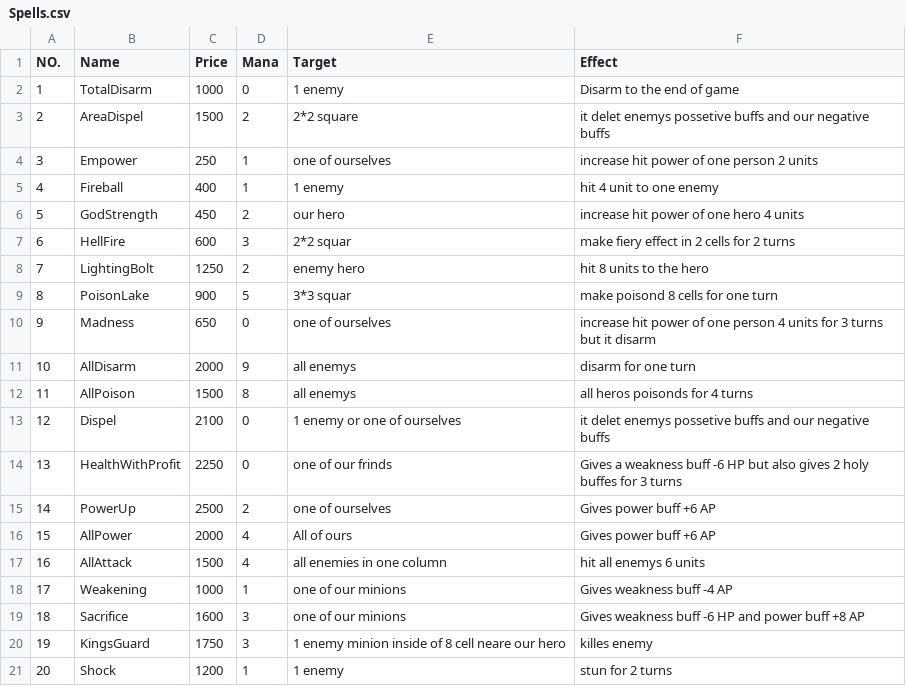
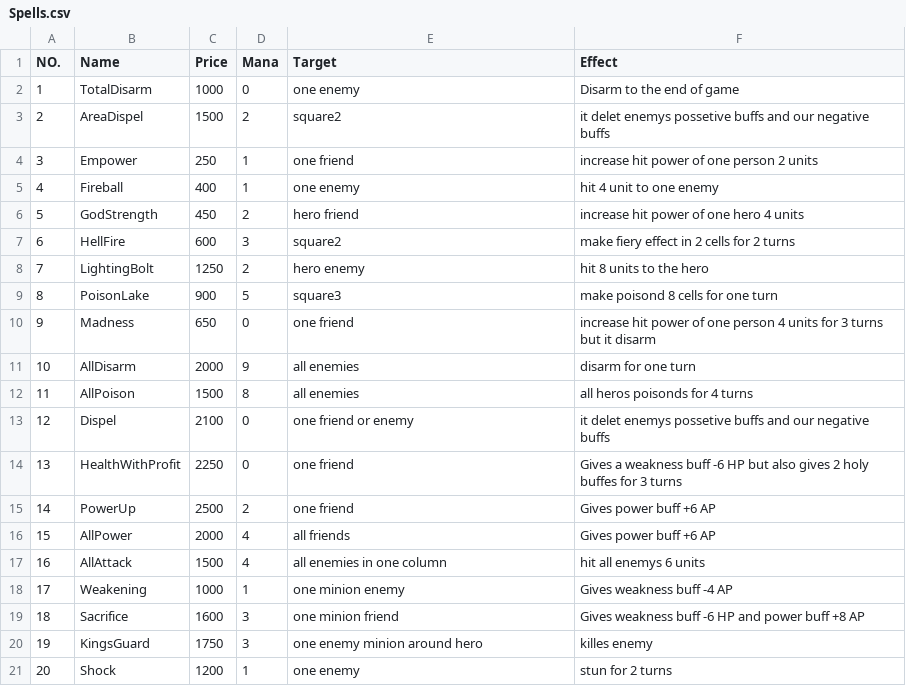
Before and after one commit to aps2019project/project-1, a CSV file: Files/Spells.csv, drawn as a sheet.

Commit message:
spell updated (Spell Target)

```diff
--- a/Files/Spells.csv
+++ b/Files/Spells.csv
@@ -1,21 +1,21 @@
 NO.,Name,Price,Mana,Target,Effect
-1,TotalDisarm,1000,0,1 enemy,Disarm to the end of game
-2,AreaDispel,1500,2,2*2 square,it delet enemys possetive buffs and our negative buffs
-3,Empower,250,1,one of ourselves,increase hit power of one person 2 units
-4,Fireball,400,1,1 enemy,hit 4 unit to one enemy
-5,GodStrength,450,2,our hero,increase hit power of one hero 4 units
-6,HellFire,600,3,2*2 squar,make fiery effect in 2 cells for 2 turns
-7,LightingBolt,1250,2,enemy hero,hit 8 units to the hero
-8,PoisonLake,900,5,3*3 squar,make poisond 8 cells for one turn
-9,Madness,650,0,one of ourselves,increase hit power of one person 4 units for 3 turns but it disarm
-10,AllDisarm,2000,9,all enemys,disarm for one turn
-11,AllPoison,1500,8,all enemys,all heros poisonds for 4 turns
-12,Dispel,2100,0,1 enemy or one of ourselves,it delet enemys possetive buffs and our negative buffs
-13,HealthWithProfit,2250,0,one of our frinds,Gives a weakness buff -6 HP but also gives 2 holy buffes for 3 turns
-14,PowerUp,2500,2,one of ourselves,Gives power buff +6 AP
-15,AllPower,2000,4,All of ours,Gives power buff +6 AP
+1,TotalDisarm,1000,0,one enemy,Disarm to the end of game
+2,AreaDispel,1500,2,square2,it delet enemys possetive buffs and our negative buffs
+3,Empower,250,1,one friend,increase hit power of one person 2 units
+4,Fireball,400,1,one enemy,hit 4 unit to one enemy
+5,GodStrength,450,2,hero friend,increase hit power of one hero 4 units
+6,HellFire,600,3,square2,make fiery effect in 2 cells for 2 turns
+7,LightingBolt,1250,2,hero enemy,hit 8 units to the hero
+8,PoisonLake,900,5,square3,make poisond 8 cells for one turn
+9,Madness,650,0,one friend,increase hit power of one person 4 units for 3 turns but it disarm
+10,AllDisarm,2000,9,all enemies,disarm for one turn
+11,AllPoison,1500,8,all enemies,all heros poisonds for 4 turns
+12,Dispel,2100,0,one friend or enemy,it delet enemys possetive buffs and our negative buffs
+13,HealthWithProfit,2250,0,one friend,Gives a weakness buff -6 HP but also gives 2 holy buffes for 3 turns
+14,PowerUp,2500,2,one friend,Gives power buff +6 AP
+15,AllPower,2000,4,all friends,Gives power buff +6 AP
 16,AllAttack,1500,4,all enemies in one column,hit all enemys 6 units
-17,Weakening,1000,1,one of our minions,Gives  weakness buff -4 AP
-18,Sacrifice,1600,3,one of our minions,Gives weakness buff -6 HP and power buff +8 AP
-19,KingsGuard,1750,3,1 enemy minion inside of 8 cell neare our hero,killes enemy
-20,Shock,1200,1,1 enemy,stun for 2 turns
+17,Weakening,1000,1,one minion enemy,Gives  weakness buff -4 AP
+18,Sacrifice,1600,3,one minion friend,Gives weakness buff -6 HP and power buff +8 AP
+19,KingsGuard,1750,3,one enemy minion around hero,killes enemy
+20,Shock,1200,1,one enemy,stun for 2 turns
```
Also changed, not shown: 2 other files.
